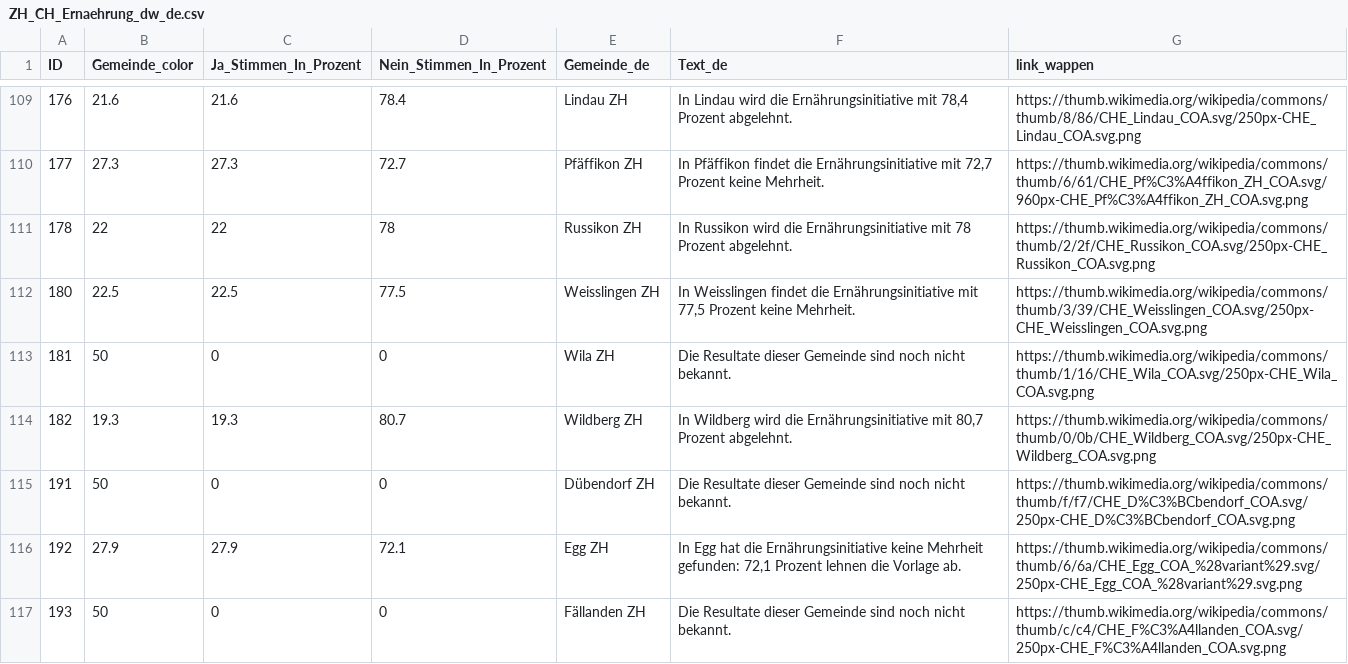
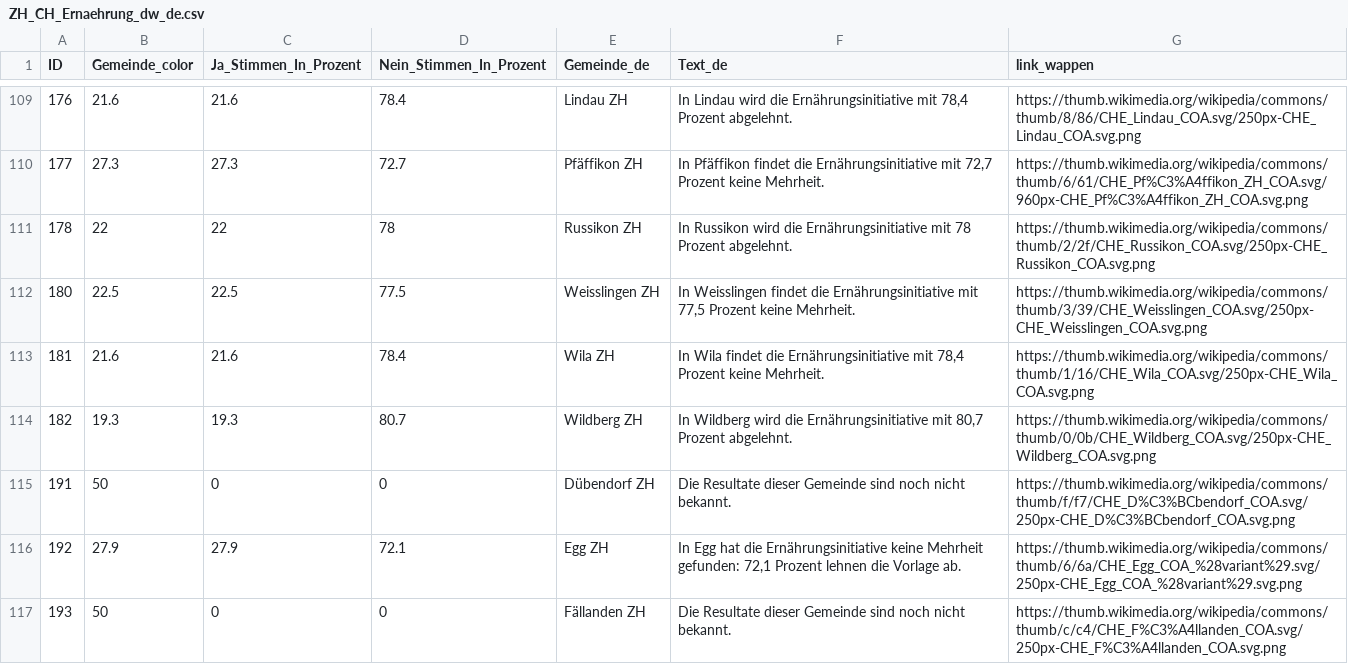
Before and after one commit to awp-finanznachrichten/lena_september2026, a CSV file: Output_Cantons/ZH_CH_Ernaehrung_dw_de.csv, drawn as a sheet; only a part is shown, gaps mark what is left out; the diff covers the shown part only.

```diff
--- a/Output_Cantons/ZH_CH_Ernaehrung_dw_de.csv
+++ b/Output_Cantons/ZH_CH_Ernaehrung_dw_de.csv
@@ -112,3 +112,3 @@
 180,22.5,22.5,77.5,"Weisslingen ZH","In Weisslingen findet die Ernährungsinitiative mit 77,5 Prozent keine Mehrheit.","https://thumb.wikimedia.org/wikipedia/commons/thumb/3/39/CHE_Weisslingen_COA.svg/250px-CHE_Weisslingen_COA.svg.png"
-181,50,0,0,"Wila ZH","Die Resultate dieser Gemeinde sind noch nicht bekannt.","https://thumb.wikimedia.org/wikipedia/commons/thumb/1/16/CHE_Wila_COA.svg/250px-CHE_Wila_COA.svg.png"
+181,21.6,21.6,78.4,"Wila ZH","In Wila findet die Ernährungsinitiative mit 78,4 Prozent keine Mehrheit.","https://thumb.wikimedia.org/wikipedia/commons/thumb/1/16/CHE_Wila_COA.svg/250px-CHE_Wila_COA.svg.png"
 182,19.3,19.3,80.7,"Wildberg ZH","In Wildberg wird die Ernährungsinitiative mit 80,7 Prozent abgelehnt.","https://thumb.wikimedia.org/wikipedia/commons/thumb/0/0b/CHE_Wildberg_COA.svg/250px-CHE_Wildberg_COA.svg.png"
```
Also changed, not shown: 28 edited cells elsewhere in this file, Output_Cantons/JU_CH_Ernaehrung_dw_fr.csv, Output_Cantons/JU_CH_Neutralitaet_dw_fr.csv, 16 other files.
